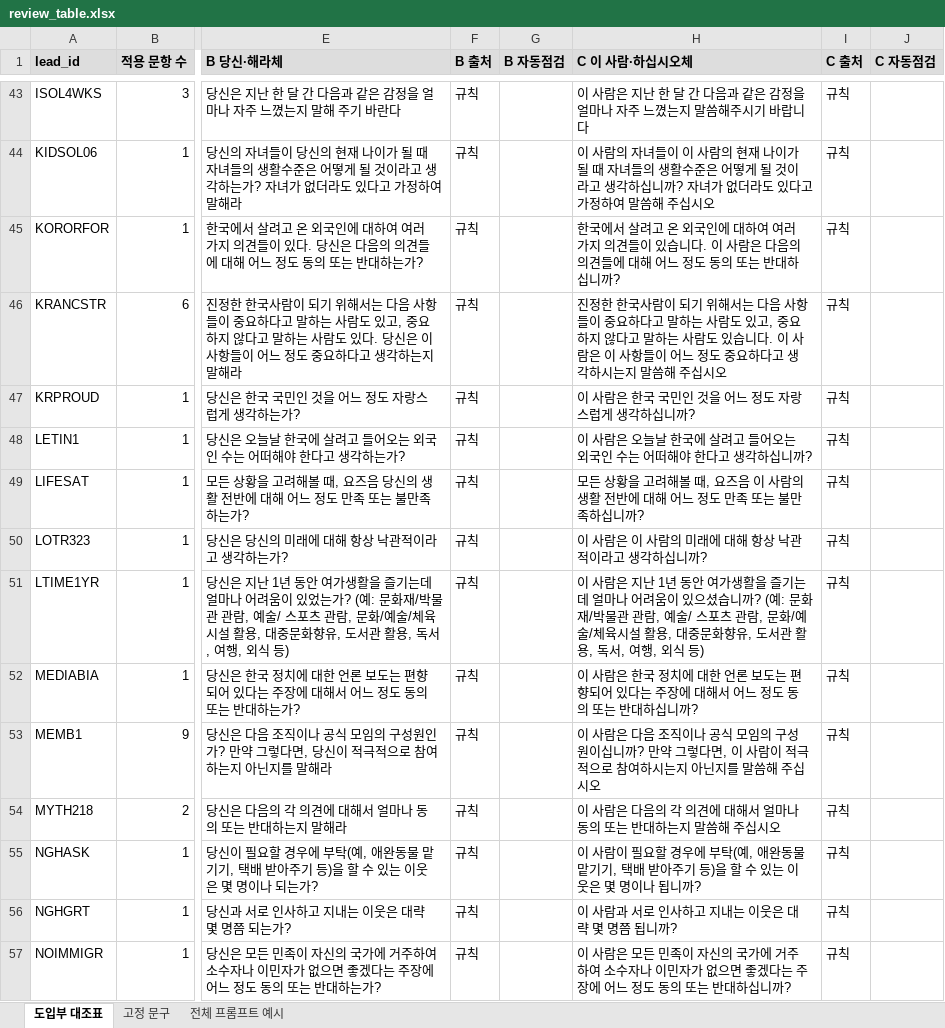
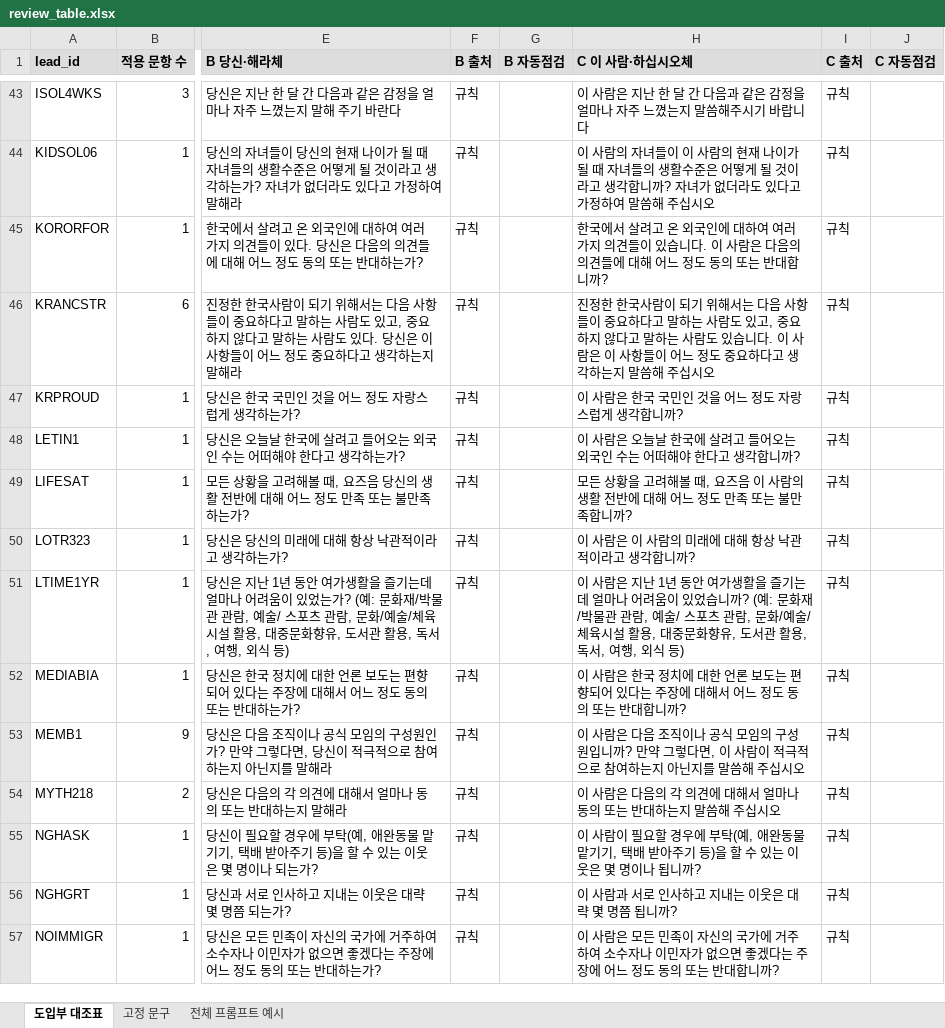
Before and after one commit to 7897nikey/KOSMOS, an Excel workbook: research/design_v2_20261112/register_v1/out/review_table.xlsx, sheet 도입부 대조표, drawn as a sheet; only a part is shown, gaps mark what is left out; values as stored, in another font and other column widths than the file's, no borders; the diff covers the shown part only; the diff names each change by its address in the sheet, - before the commit and + after, or states it on an @@ line.

```diff
--- a/research/design_v2_20261112/register_v1/out/review_table.xlsx (sheet 도입부 대조표)
+++ b/research/design_v2_20261112/register_v1/out/review_table.xlsx (sheet 도입부 대조표)
-H44 (C 이 사람·하십시오체): …고 생각하십니까? 자…
+H44 (C 이 사람·하십시오체): …고 생각합니까? 자…
-H45 (C 이 사람·하십시오체): …는 반대하십니까?
+H45 (C 이 사람·하십시오체): …는 반대합니까?
-H46 (C 이 사람·하십시오체): …생각하시는지 말…
+H46 (C 이 사람·하십시오체): …생각하는지 말…
-H47 (C 이 사람·하십시오체): 이 사람은 한국 국민인 것을 어느 정도 자랑스럽게 생각하십니까?
+H47 (C 이 사람·하십시오체): 이 사람은 한국 국민인 것을 어느 정도 자랑스럽게 생각합니까?
-H48 (C 이 사람·하십시오체): …고 생각하십니까?
+H48 (C 이 사람·하십시오체): …고 생각합니까?
-H49 (C 이 사람·하십시오체): …불만족하십니까?
+H49 (C 이 사람·하십시오체): …불만족합니까?
-H50 (C 이 사람·하십시오체): 이 사람은 이 사람의 미래에 대해 항상 낙관적이라고 생각하십니까?
+H50 (C 이 사람·하십시오체): 이 사람은 이 사람의 미래에 대해 항상 낙관적이라고 생각합니까?
-H51 (C 이 사람·하십시오체): …움이 있으셨습니까?…
+H51 (C 이 사람·하십시오체): …움이 있었습니까?…
-H52 (C 이 사람·하십시오체): …는 반대하십니까?
+H52 (C 이 사람·하십시오체): …는 반대합니까?
-H53 (C 이 사람·하십시오체): …구성원이십니까? 만약 그렇다면, 이 사람이 적극적으로 참여하시는지 아…
+H53 (C 이 사람·하십시오체): …구성원입니까? 만약 그렇다면, 이 사람이 적극적으로 참여하는지 아…
-H57 (C 이 사람·하십시오체): …는 반대하십니까?
+H57 (C 이 사람·하십시오체): …는 반대합니까?
```
Also changed, not shown: 57 edited cells elsewhere in this sheet, sheet 전체 프롬프트 예시, 4 other files.
